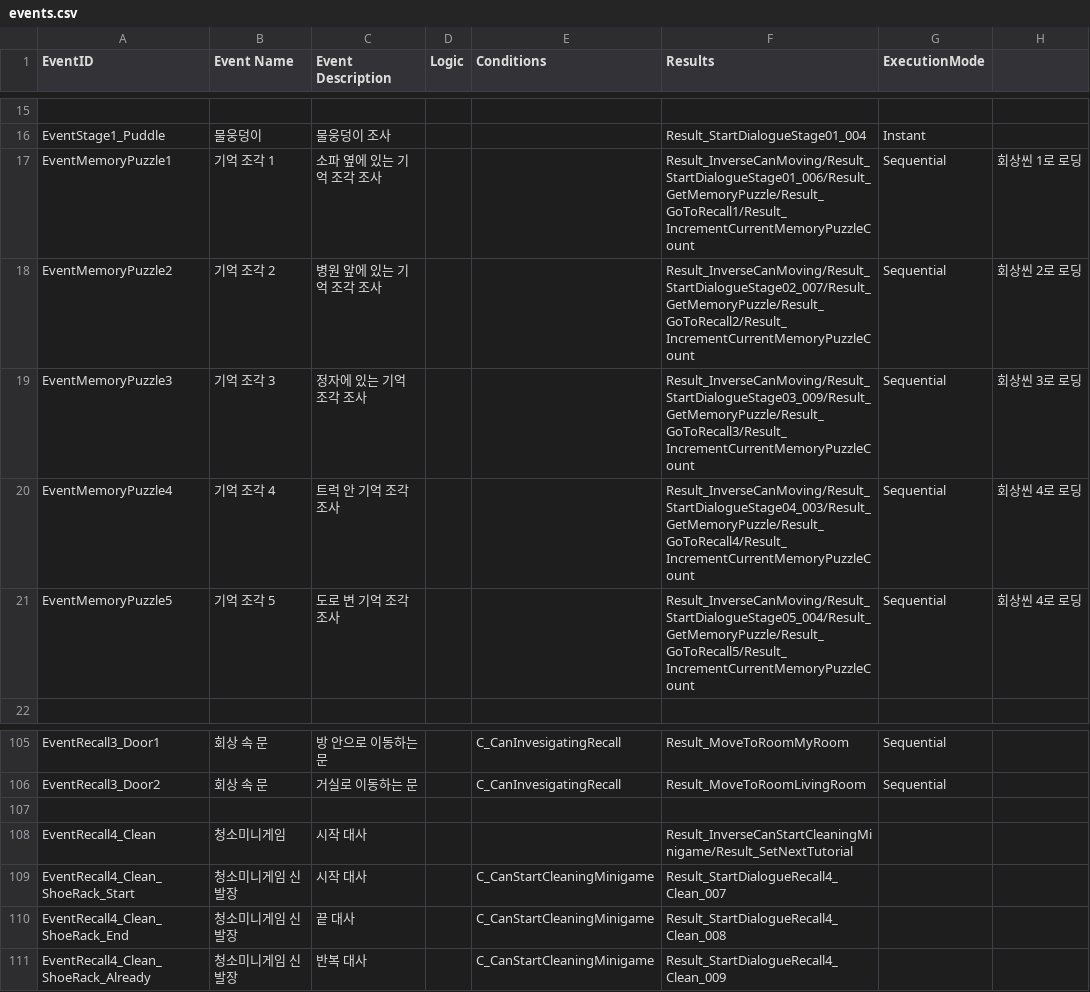
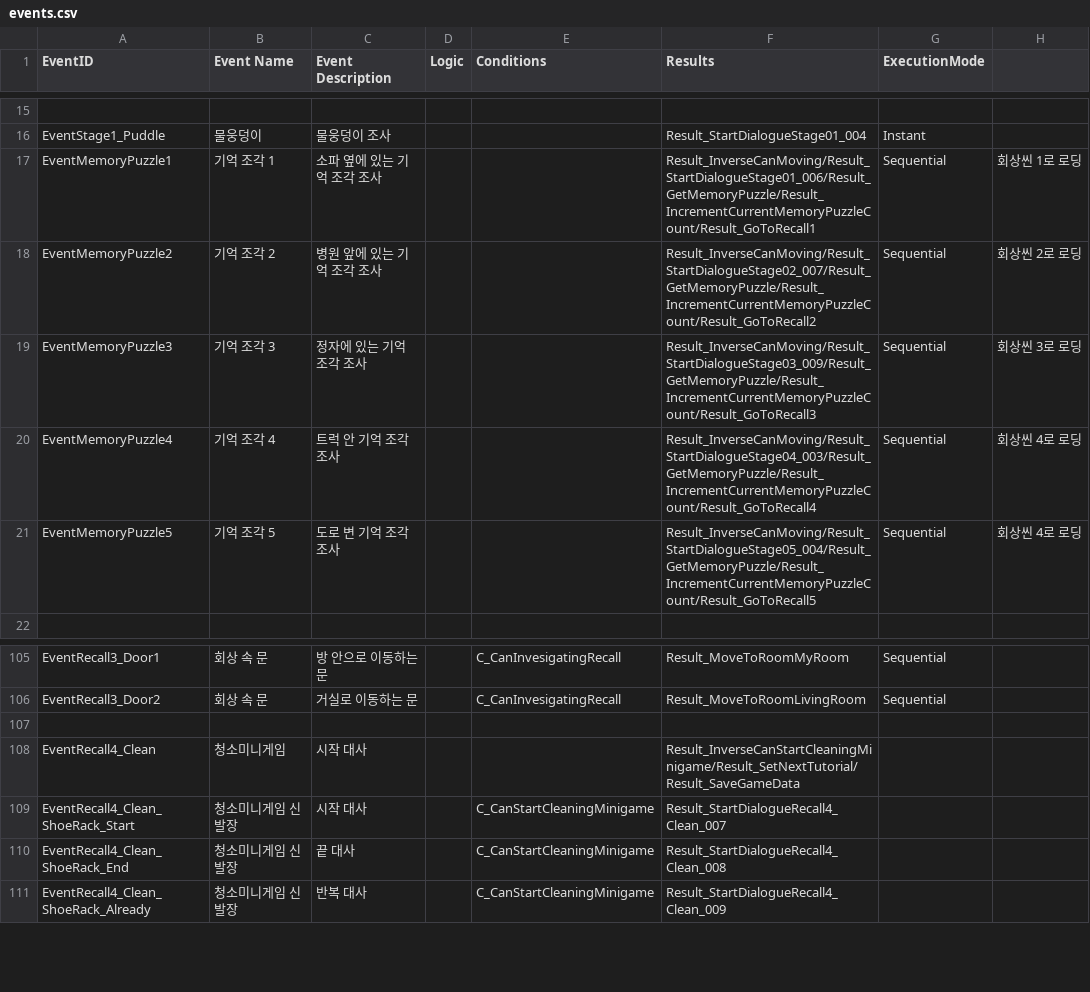
Before and after one commit to zen0113/FourFootsteps, a CSV file: Assets/Resources/Datas/events.csv, drawn as a sheet; only a part is shown, gaps mark what is left out; the diff covers the shown part only; the diff names each change by its address in the sheet, - before the commit and + after, or states it on an @@ line.

Commit message:
feat: 간단한 저장 시스템 추가
- 프롤로그 다 완료해서 Stage1로 왔을 경우에만 게임 데이터 있는 것으로 판단하도록 함.
- 따로 씬마다 세이브포인트는 없고 해당 씬을 로드해서 첨부터 다시 하는 정도까지의 저장 시스템

```diff
--- a/Assets/Resources/Datas/events.csv
+++ b/Assets/Resources/Datas/events.csv
-F17 (Results): Result_InverseCanMoving/Result_StartDialogueStage01_006/Result_GetMemoryPuzzle/Result_GoToRecall1/Result_IncrementCurrentMemoryPuzzleCount
+F17 (Results): Result_InverseCanMoving/Result_StartDialogueStage01_006/Result_GetMemoryPuzzle/Result_IncrementCurrentMemoryPuzzleCount/Result_GoToRecall1
-F18 (Results): Result_InverseCanMoving/Result_StartDialogueStage02_007/Result_GetMemoryPuzzle/Result_GoToRecall2/Result_IncrementCurrentMemoryPuzzleCount
+F18 (Results): Result_InverseCanMoving/Result_StartDialogueStage02_007/Result_GetMemoryPuzzle/Result_IncrementCurrentMemoryPuzzleCount/Result_GoToRecall2
-F19 (Results): Result_InverseCanMoving/Result_StartDialogueStage03_009/Result_GetMemoryPuzzle/Result_GoToRecall3/Result_IncrementCurrentMemoryPuzzleCount
+F19 (Results): Result_InverseCanMoving/Result_StartDialogueStage03_009/Result_GetMemoryPuzzle/Result_IncrementCurrentMemoryPuzzleCount/Result_GoToRecall3
-F20 (Results): Result_InverseCanMoving/Result_StartDialogueStage04_003/Result_GetMemoryPuzzle/Result_GoToRecall4/Result_IncrementCurrentMemoryPuzzleCount
+F20 (Results): Result_InverseCanMoving/Result_StartDialogueStage04_003/Result_GetMemoryPuzzle/Result_IncrementCurrentMemoryPuzzleCount/Result_GoToRecall4
-F21 (Results): Result_InverseCanMoving/Result_StartDialogueStage05_004/Result_GetMemoryPuzzle/Result_GoToRecall5/Result_IncrementCurrentMemoryPuzzleCount
+F21 (Results): Result_InverseCanMoving/Result_StartDialogueStage05_004/Result_GetMemoryPuzzle/Result_IncrementCurrentMemoryPuzzleCount/Result_GoToRecall5
-F108 (Results): Result_InverseCanStartCleaningMinigame/Result_SetNextTutorial
+F108 (Results): Result_InverseCanStartCleaningMinigame/Result_SetNextTutorial/Result_SaveGameData
```
Also changed, not shown: 18 edited cells elsewhere in this file, Assets/Resources/Datas/dialogues.csv, Assets/Resources/Datas/variables.csv, 14 other files.
